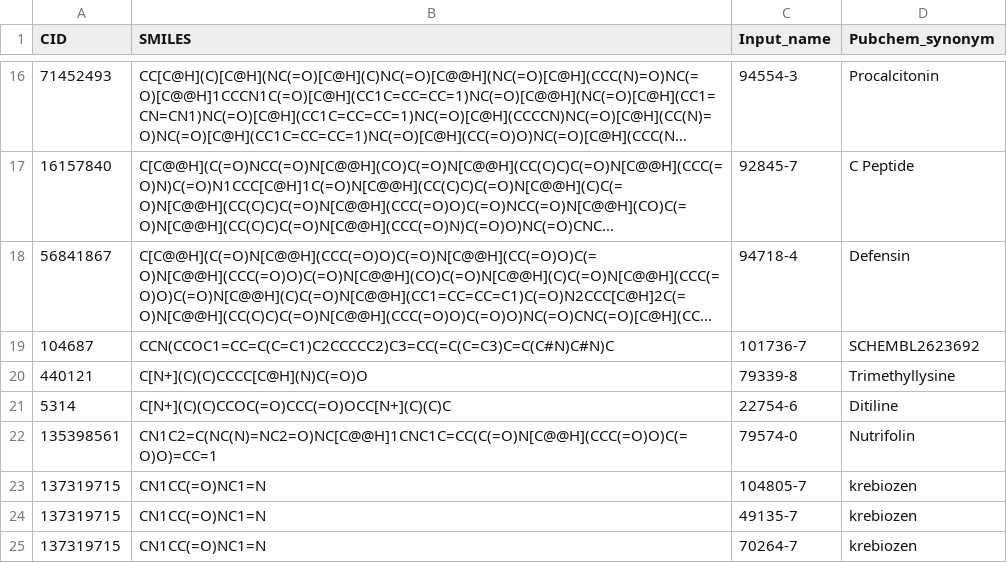
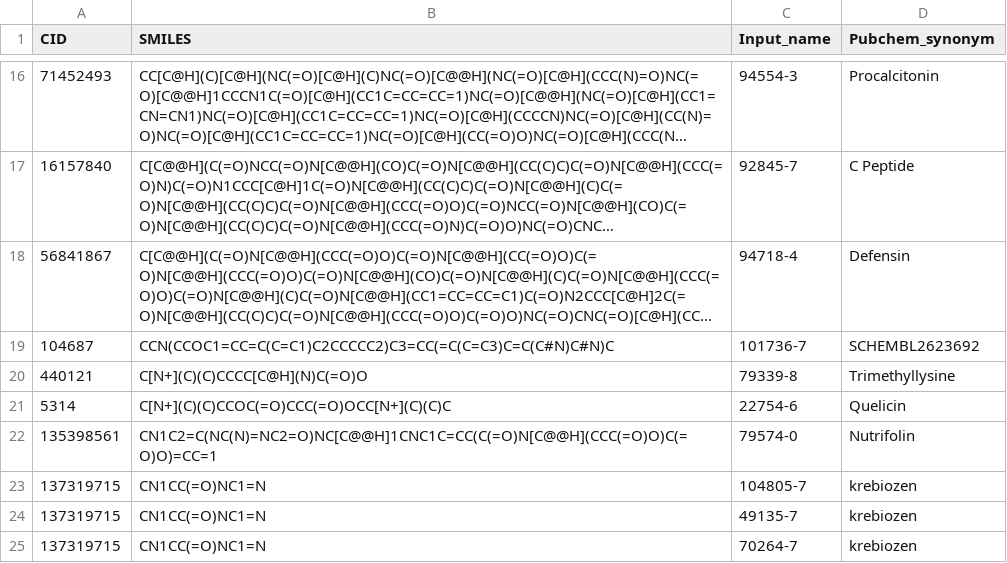
Before and after one commit to unmtransinfo/cfde-biomarkers, a TSV file: output/loinc_ner/loinc_definitiondescription_Chemical_leadmine_pubchem.tsv (was output/loinc_ner/loinc_chem_names_definitiondescription_chem_leadmine_pubchem.tsv), drawn as a sheet; only a part is shown, gaps mark what is left out; long unchanged cells end in ….

```diff
--- a/output/loinc_ner/loinc_chem_names_definitiondescription_chem_leadmine_pubchem.tsv
+++ b/output/loinc_ner/loinc_definitiondescription_Chemical_leadmine_pubchem.tsv
@@ -20,3 +20,3 @@ CID	SMILES	Input_name	Pubchem_synonym
 440121	C[N+](C)(C)CCCC[C@H](N)C(=O)O	79339-8	Trimethyllysine
-5314	C[N+](C)(C)CCOC(=O)CCC(=O)OCC[N+](C)(C)C	22754-6	Ditiline
+5314	C[N+](C)(C)CCOC(=O)CCC(=O)OCC[N+](C)(C)C	22754-6	Quelicin
 135398561	CN1C2=C(NC(N)=NC2=O)NC[C@@H]1CNC1C=CC(C(=O)N[C@@H](CCC(=O)O)C(=O)O)=CC=1	79574-0	Nutrifolin
```
Also changed, not shown: output/loinc_ner/loinc_definitiondescription_CFDictGeneAndProtein_leadmine.tsv, output/loinc_ner/loinc_long_common_name_CFDictGeneAndProtein_leadmine.tsv, 27 other files.
